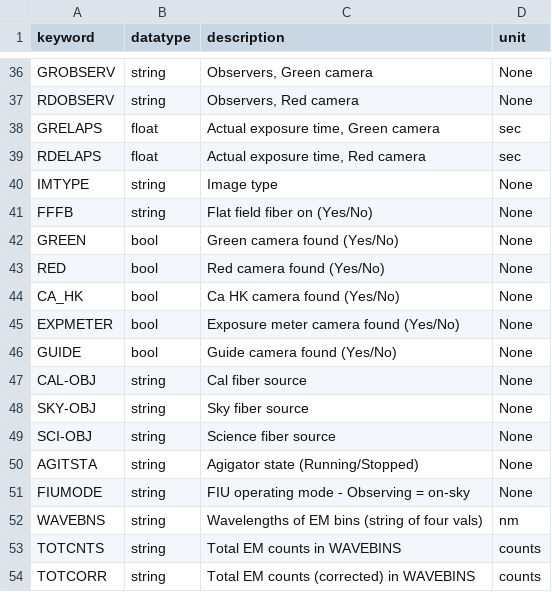
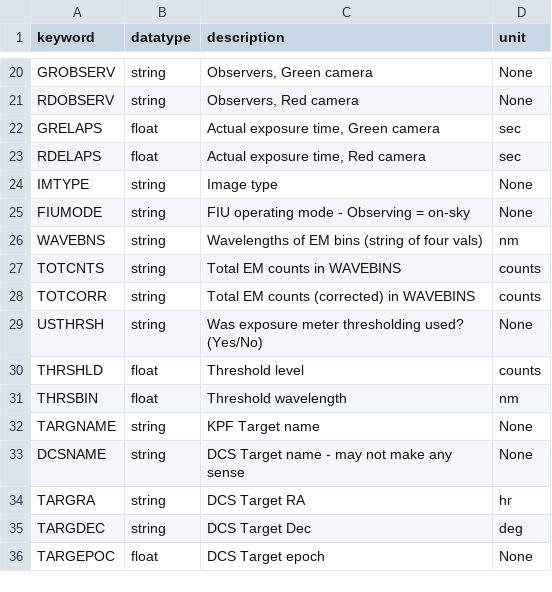
Before and after one commit to Keck-DataReductionPipelines/KPF-Pipeline, a CSV file: static/tsdb_tables/l0_primary.csv, drawn as a sheet; only a part is shown, gaps mark what is left out; the shorter side is filled out with more unchanged rows; the diff covers the shown part only; the diff names each change by its address in the sheet, - before the commit and + after, or states it on an @@ line.

Commit message:
tsdb updates

```diff
--- a/static/tsdb_tables/l0_primary.csv
+++ b/static/tsdb_tables/l0_primary.csv
-row 41: FFFB | string | Flat field fiber on (Yes/No) | None
-row 42: GREEN | bool | Green camera found (Yes/No) | None
-row 43: RED | bool | Red camera found (Yes/No) | None
-row 44: CA_HK | bool | Ca HK camera found (Yes/No) | None
-row 45: EXPMETER | bool | Exposure meter camera found (Yes/No) | None
-row 46: GUIDE | bool | Guide camera found (Yes/No) | None
-row 47: CAL-OBJ | string | Cal fiber source | None
-row 48: SKY-OBJ | string | Sky fiber source | None
-row 49: SCI-OBJ | string | Science fiber source | None
-row 50: AGITSTA | string | Agigator state (Running/Stopped) | None
```
Also changed, not shown: 21 removed rows elsewhere in this file, static/tsdb_tables/tables_metadata.csv, 11 other files.
